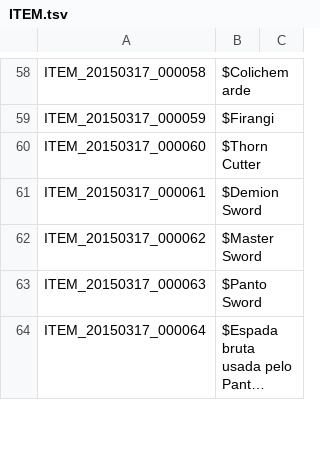
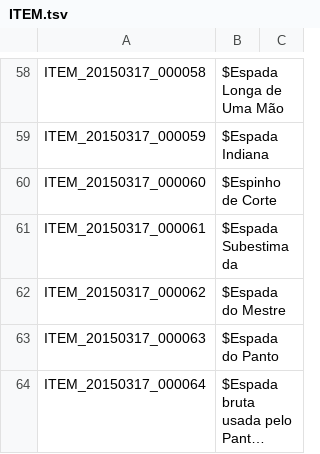
Before and after one commit to BloodHeartless/Tree-of-savior-Portugues-, a TSV file: ITEM.tsv, drawn as a sheet; only a part is shown, gaps mark what is left out; long unchanged cells end in …; the diff covers the shown part only; the diff names each change by its address in the sheet, - before the commit and + after, or states it on an @@ line.

```diff
--- a/ITEM.tsv
+++ b/ITEM.tsv
-B58: $Colichemarde
+B58: $Espada Longa de Uma Mão
-B59: $Firangi
+B59: $Espada Indiana
-B60: $Thorn Cutter
+B60: $Espinho de Corte
-B61: $Demion Sword
+B61: $Espada Subestimada
-B62: $Master Sword
+B62: $Espada do Mestre
-B63: $Panto Sword
+B63: $Espada do Panto
```
Also changed, not shown: 67 edited cells elsewhere in this file.
